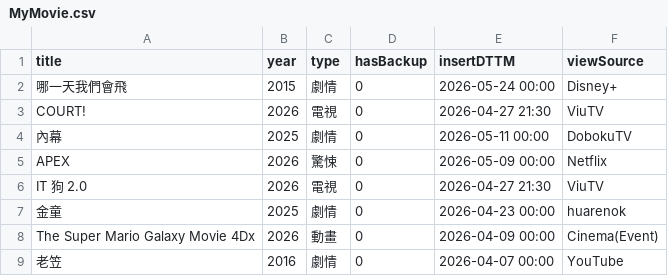
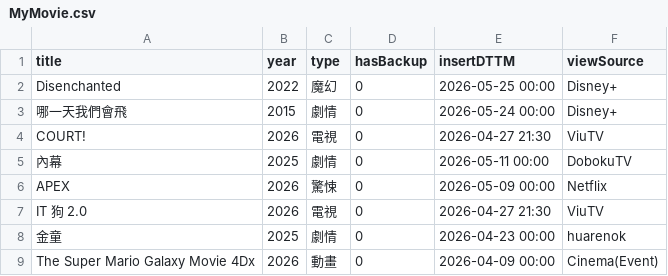
Before and after one commit to jackfclee/my-apps, a CSV file: collections/movie/MyMovie.csv, drawn as a sheet; only a part is shown; the shorter side is filled out with more unchanged rows.

Commit message:
Update MyMovie.csv

```diff
--- a/collections/movie/MyMovie.csv
+++ b/collections/movie/MyMovie.csv
@@ -1,2 +1,3 @@
 title,year,type,hasBackup,insertDTTM,viewSource
+Disenchanted,2022,魔幻,0,2026-05-25 00:00,Disney+
 哪一天我們會飛,2015,劇情,0,2026-05-24 00:00,Disney+
```
